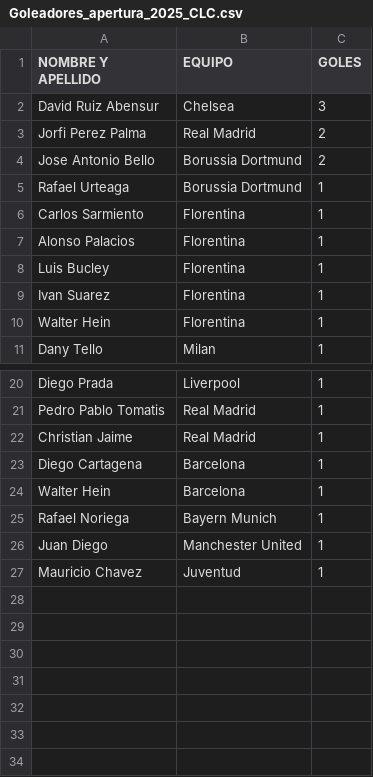
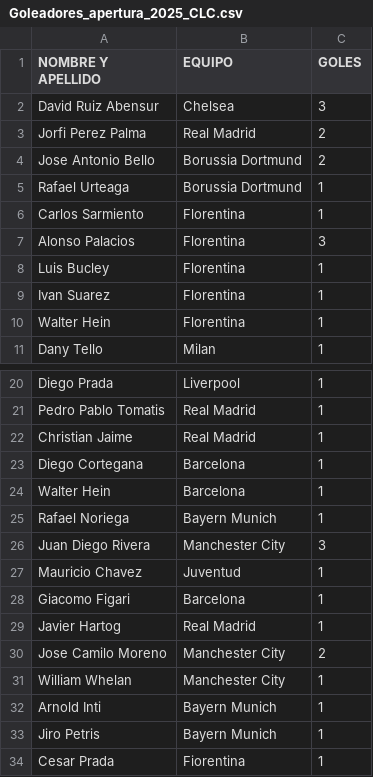
Before and after one commit to jsaraviadrago/verbose-system, a CSV file: Goleadores_apertura_2025_CLC.csv, drawn as a sheet; only a part is shown, gaps mark what is left out.

Commit message:
Update Goleadores_apertura_2025_CLC.csv

```diff
--- a/Goleadores_apertura_2025_CLC.csv
+++ b/Goleadores_apertura_2025_CLC.csv
@@ -6,3 +6,3 @@ Rafael Urteaga,Borussia Dortmund,1
 Carlos Sarmiento,Florentina ,1
-Alonso Palacios,Florentina ,1
+Alonso Palacios,Florentina ,3
 Luis Bucley,Florentina ,1
@@ -22,6 +22,13 @@ Pedro Pablo Tomatis,Real Madrid,1
 Christian Jaime,Real Madrid,1
-Diego Cartagena,Barcelona,1
+Diego Cortegana,Barcelona,1
 Walter Hein,Barcelona,1
 Rafael Noriega,Bayern Munich,1
-Juan Diego,Manchester United,1
+Juan Diego Rivera, Manchester City,3
 Mauricio Chavez ,Juventud ,1
+Giacomo Figari,Barcelona,1
+Javier Hartog,Real Madrid,1
+Jose Camilo Moreno, Manchester City,2
+William Whelan,Manchester City,1
+Arnold Inti,Bayern Munich,1
+Jiro Petris,Bayern Munich,1
+Cesar Prada,Fiorentina,1
```
